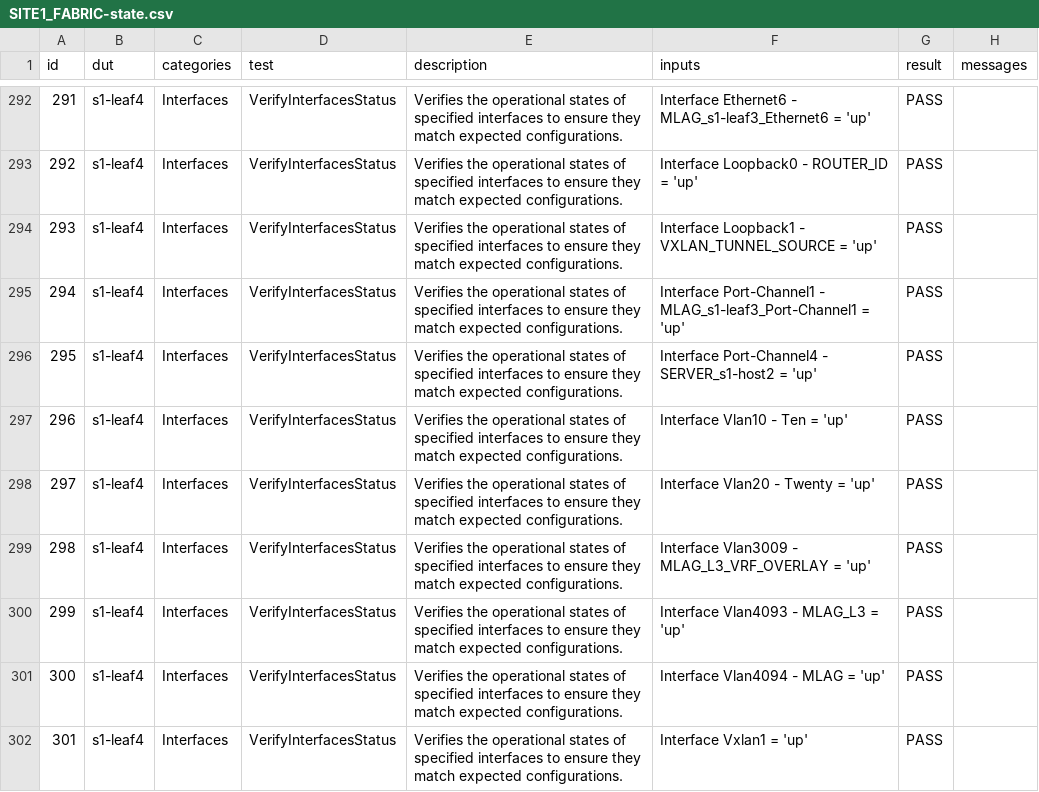
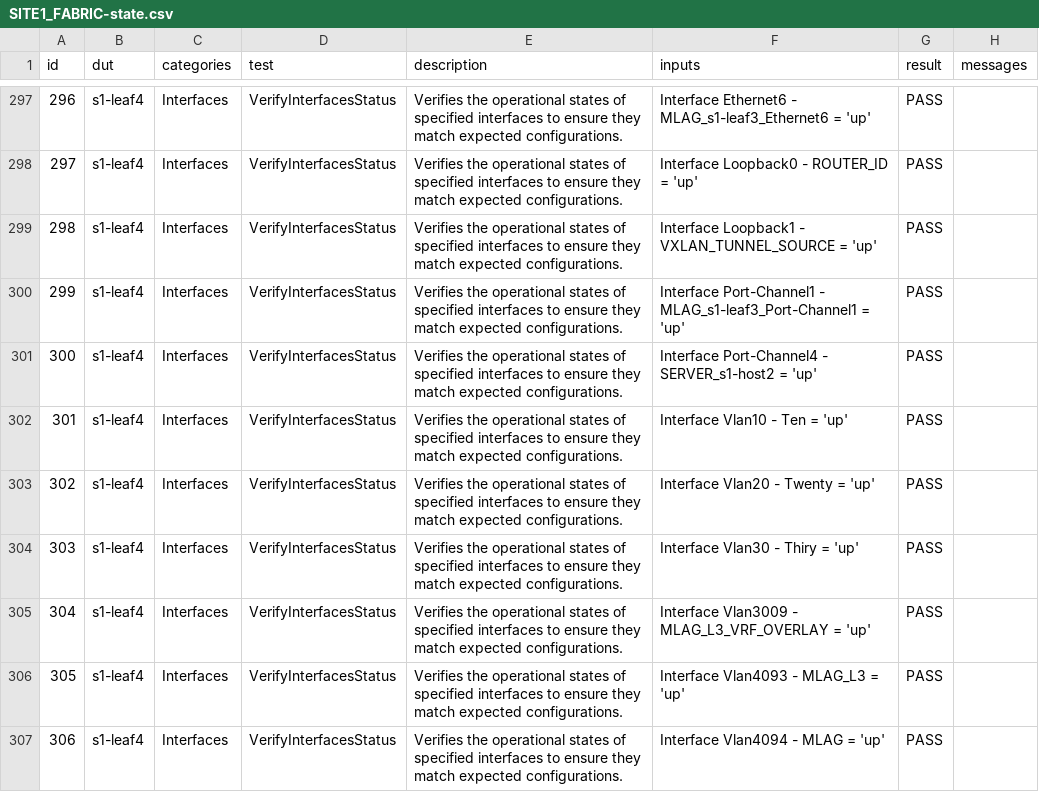
Before and after one commit to nicholas-rosa/ci-workshops-avd, a CSV file: labs/NET_TESTING/sites/site_1/reports/SITE1_FABRIC-state.csv, drawn as a sheet; only a part is shown, gaps mark what is left out; the shorter side is filled out with more unchanged rows; the diff covers the shown part only; the diff names each change by its address in the sheet, - before the commit and + after, or states it on an @@ line.

```diff
--- a/labs/NET_TESTING/sites/site_1/reports/SITE1_FABRIC-state.csv
+++ b/labs/NET_TESTING/sites/site_1/reports/SITE1_FABRIC-state.csv
@@ column A (id) renumbered from row 36 down @@
+row 304: 303 | s1-leaf4 | Interfaces | VerifyInterfacesStatus | Verifies the operational states of specified interfaces to ensure they match expected configurations. | Interface Vlan30 - Thiry = 'up' | PASS
```
Also changed, not shown: 5 added rows elsewhere in this file, 37 other files.
